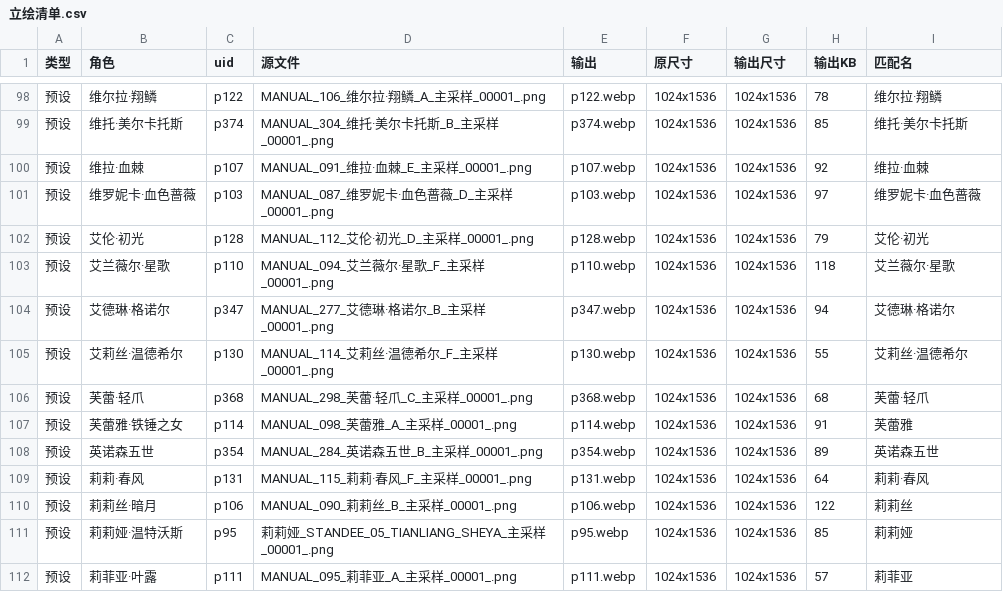
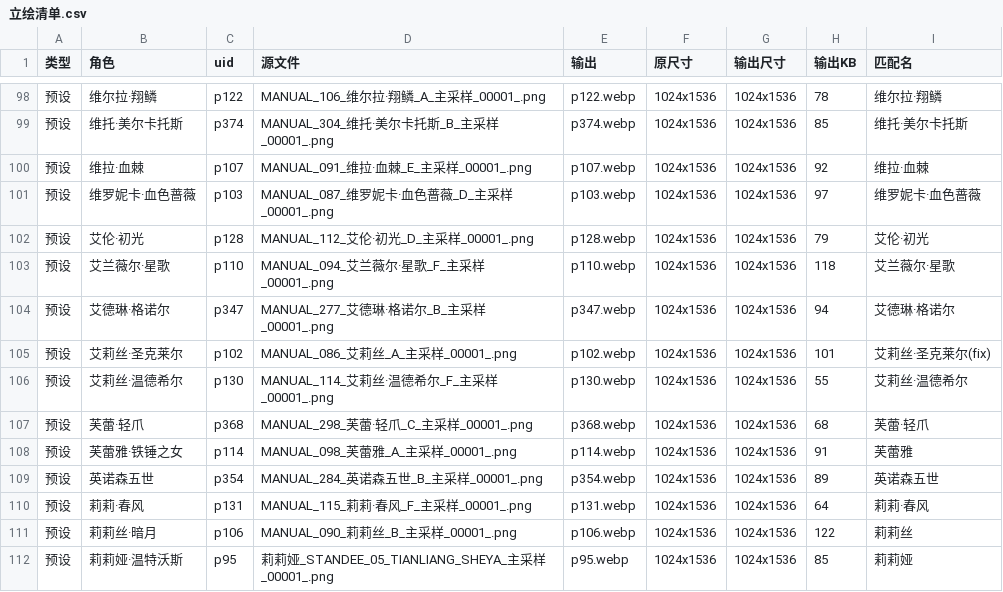
Before and after one commit to HAPPYMANHAO/Infinite-Dungeon_portraits, a CSV file: 立绘清单.csv, drawn as a sheet; only a part is shown, gaps mark what is left out; the shorter side is filled out with more unchanged rows.

Commit message:
csv fix: restore 127 rows

```diff
--- a/立绘清单.csv
+++ b/立绘清单.csv
@@ -104,2 +104,3 @@
 预设,艾德琳·格诺尔,p347,MANUAL_277_艾德琳·格诺尔_B_主采样_00001_.png,p347.webp,1024x1536,1024x1536,94,艾德琳·格诺尔
+预设,艾莉丝·圣克莱尔,p102,MANUAL_086_艾莉丝_A_主采样_00001_.png,p102.webp,1024x1536,1024x1536,101,艾莉丝·圣克莱尔(fix)
 预设,艾莉丝·温德希尔,p130,MANUAL_114_艾莉丝·温德希尔_F_主采样_00001_.png,p130.webp,1024x1536,1024x1536,55,艾莉丝·温德希尔
```
